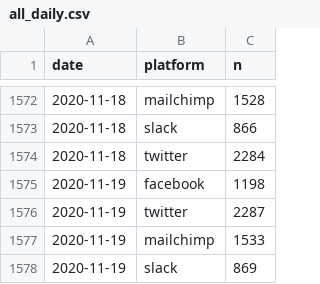
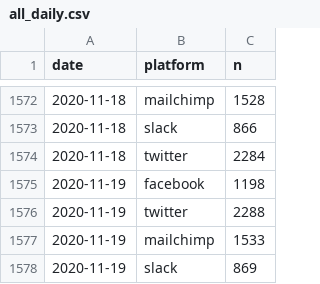
Before and after one commit to pr130/correlaid-utils, a CSV file: correlaid-analytics/data/all_daily.csv, drawn as a sheet; only a part is shown, gaps mark what is left out.

```diff
--- a/correlaid-analytics/data/all_daily.csv
+++ b/correlaid-analytics/data/all_daily.csv
@@ -1575,3 +1575,3 @@ date,platform,n
 2020-11-19,facebook,1198
-2020-11-19,twitter,2287
+2020-11-19,twitter,2288
 2020-11-19,mailchimp,1533
```
Also changed, not shown: 1 other file.
